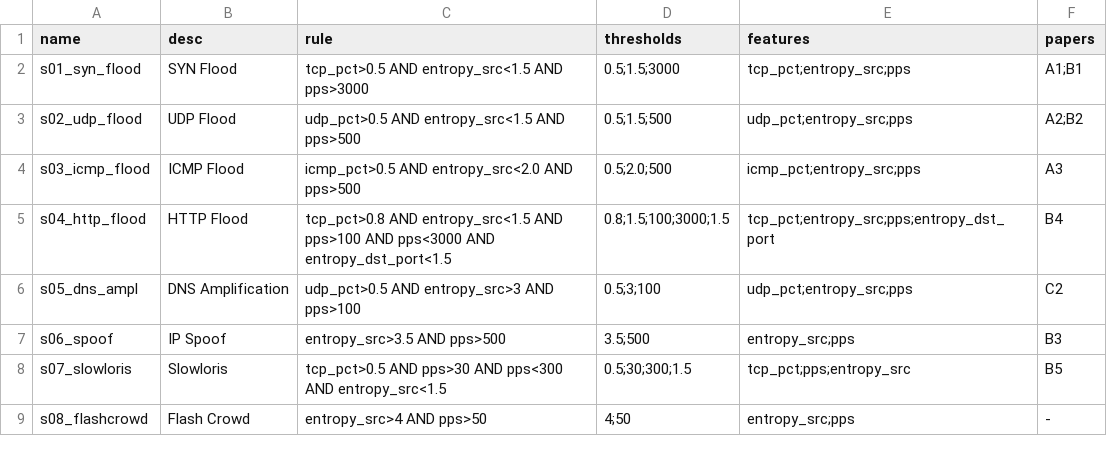
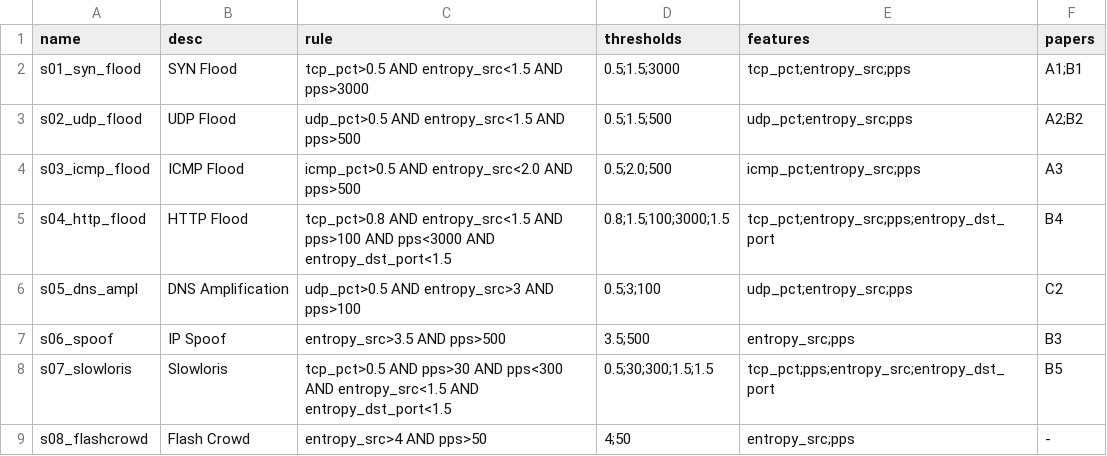
Before and after one commit to 23521228-BuiLeHuyPhuoc/NT541.Q21-DoS, a CSV file: docs/attack_signatures.csv, drawn as a sheet.

```diff
--- a/docs/attack_signatures.csv
+++ b/docs/attack_signatures.csv
@@ -7,3 +7,3 @@ s05_dns_ampl,DNS Amplification,"udp_pct>0.5 AND entropy_src>3 AND pps>100","0.5;
 s06_spoof,IP Spoof,"entropy_src>3.5 AND pps>500","3.5;500","entropy_src;pps","B3"
-s07_slowloris,Slowloris,"tcp_pct>0.5 AND pps>30 AND pps<300 AND entropy_src<1.5","0.5;30;300;1.5","tcp_pct;pps;entropy_src","B5"
+s07_slowloris,Slowloris,"tcp_pct>0.5 AND pps>30 AND pps<300 AND entropy_src<1.5 AND entropy_dst_port<1.5","0.5;30;300;1.5;1.5","tcp_pct;pps;entropy_src;entropy_dst_port","B5"
 s08_flashcrowd,Flash Crowd,"entropy_src>4 AND pps>50","4;50","entropy_src;pps","-"
```
Also changed, not shown: 1 other file.
